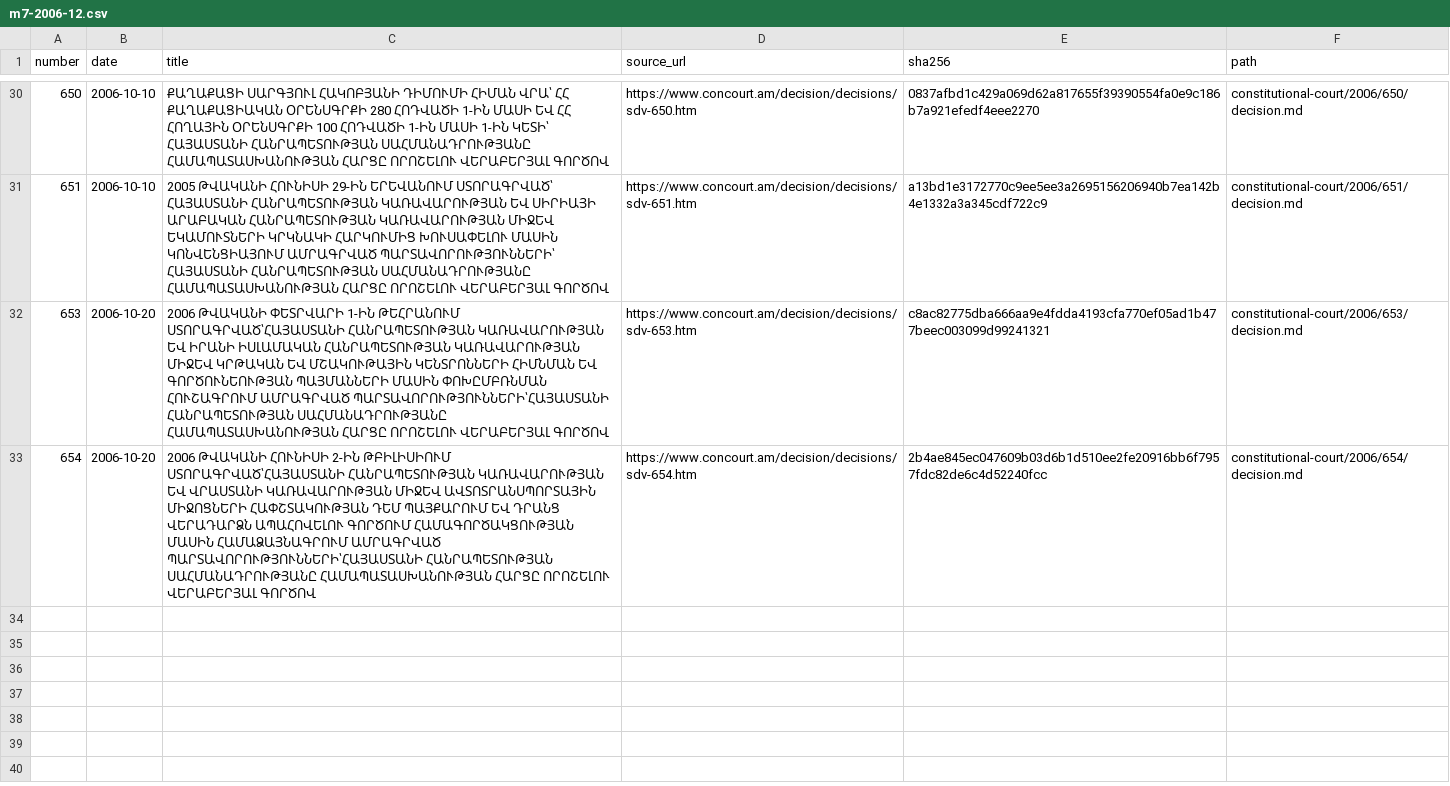
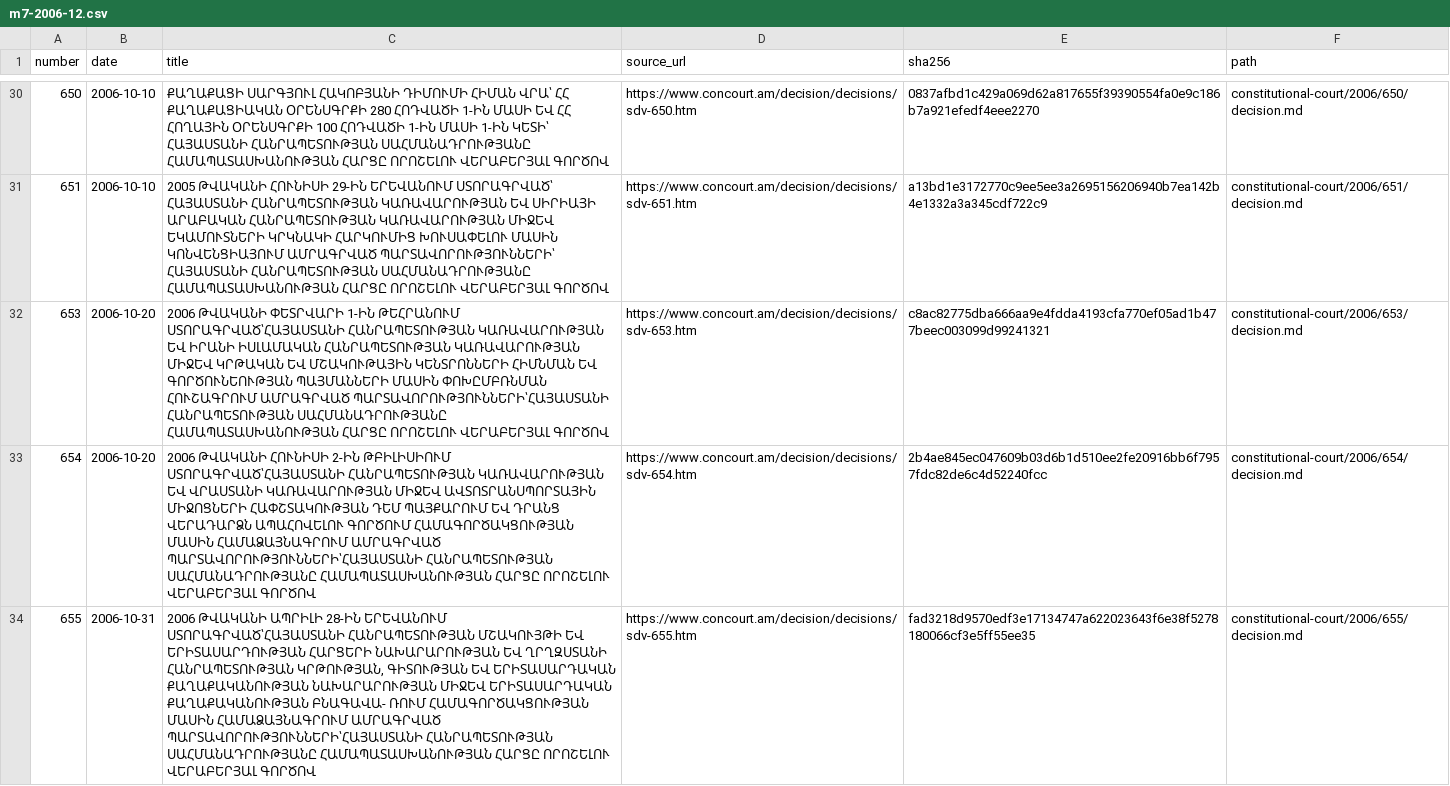
Before and after one commit to lexifina/armenia-law, a CSV file: data/constitutional-court/m7-2006-12.csv, drawn as a sheet; only a part is shown, gaps mark what is left out; the diff names each change by its address in the sheet, - before the commit and + after, or states it on an @@ line.

Commit message:
Constitutional Court decision ՍԴՈ-655
In-force: 2006-10-31
Kind: original
History: as-enacted
Source: https://www.concourt.am/decision/decisions/sdv-655.htm
In-force basis: Court adoption date in its decision listing

```diff
--- a/data/constitutional-court/m7-2006-12.csv
+++ b/data/constitutional-court/m7-2006-12.csv
+row 34: 655 | 2006-10-31 | 2006 ԹՎԱԿԱՆԻ ԱՊՐԻԼԻ 28-ԻՆ ԵՐԵՎԱՆՈՒՄ ՍՏՈՐԱԳՐՎԱԾ՝ՀԱՅԱՍՏԱՆԻ ՀԱՆՐԱՊԵՏՈՒԹՅԱՆ ՄՇԱԿՈՒՅԹԻ ԵՎ ԵՐԻՏԱՍԱՐԴՈՒԹՅԱՆ ՀԱՐՑԵՐԻ ՆԱԽԱՐԱՐՈՒԹՅԱՆ ԵՎ ՂՐՂԶՍՏԱՆԻ ՀԱՆՐԱՊԵՏՈՒԹՅԱՆ ԿՐԹՈՒԹՅԱՆ, ԳԻՏՈՒԹՅԱՆ ԵՎ ԵՐԻՏԱՍԱՐԴԱԿԱՆ ՔԱՂԱՔԱԿԱՆՈՒԹՅԱՆ ՆԱԽԱՐԱՐՈՒԹՅԱՆ ՄԻՋԵՎ ԵՐԻՏԱՍԱՐԴԱԿԱՆ ՔԱՂԱՔԱԿԱՆՈՒԹՅԱՆ ԲՆԱԳԱՎԱ- ՌՈՒՄ ՀԱՄԱԳՈՐԾԱԿՑՈՒԹՅԱՆ ՄԱՍԻՆ ՀԱՄԱՁԱՅՆԱԳՐՈՒՄ ԱՄՐԱԳՐՎԱԾ ՊԱՐՏԱՎՈՐՈՒԹՅՈՒՆՆԵՐԻ՝ՀԱՅԱՍՏԱՆԻ ՀԱՆՐԱՊԵՏՈՒԹՅԱՆ ՍԱՀՄԱՆԱԴՐՈՒԹՅԱՆԸ ՀԱՄԱՊԱՏԱՍԽԱՆՈՒԹՅԱՆ ՀԱՐՑԸ ՈՐՈՇԵԼՈՒ ՎԵՐԱԲԵՐՅԱԼ ԳՈՐԾՈՎ | https://www.concourt.am/decision/decisions/sdv-655.htm | fad3218d9570edf3e17134747a622023643f6e38f5278180066cf3e5ff55ee35 | constitutional-court/2006/655/decision.md
```
Also changed, not shown: 1 other file.
